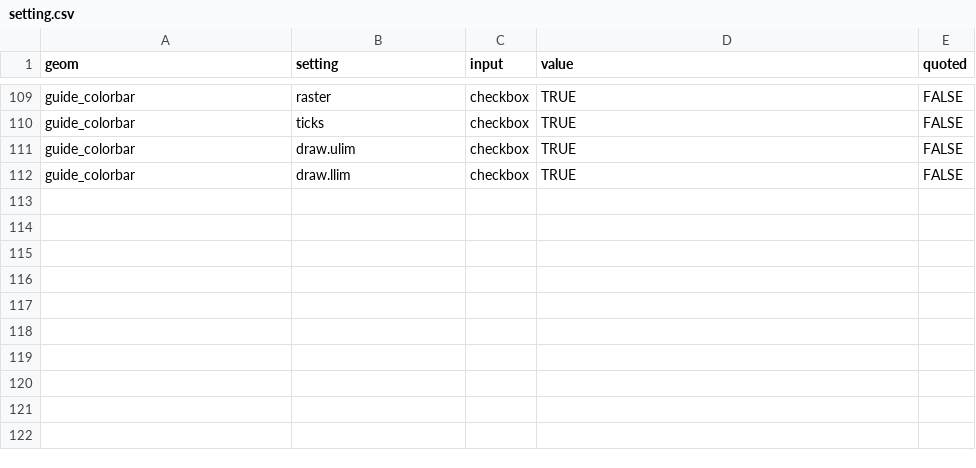
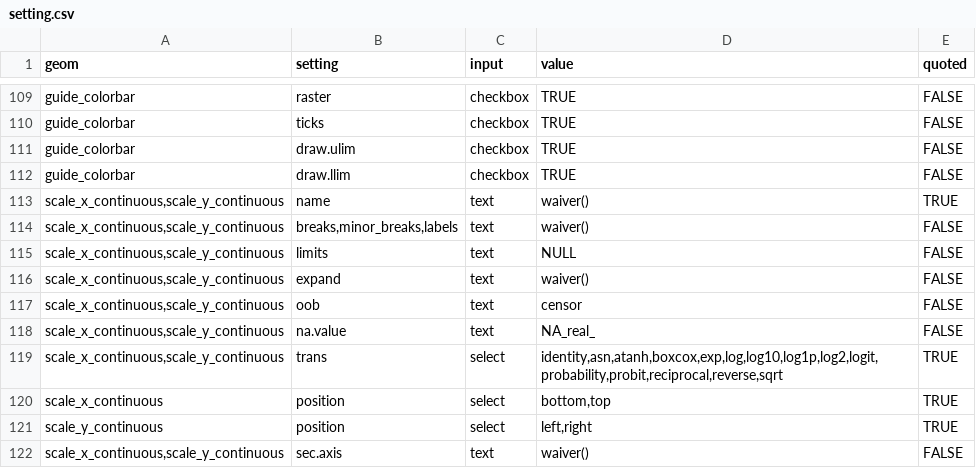
Before and after one commit to cardiomoon/ggplotAssist, a CSV file: data-raw/setting.csv, drawn as a sheet; only a part is shown, gaps mark what is left out.

```diff
--- a/data-raw/setting.csv
+++ b/data-raw/setting.csv
@@ -112 +112,11 @@
 "guide_colorbar","draw.llim","checkbox","TRUE",FALSE
+"scale_x_continuous,scale_y_continuous","name","text","waiver()",TRUE
+"scale_x_continuous,scale_y_continuous","breaks,minor_breaks,labels","text","waiver()",FALSE
+"scale_x_continuous,scale_y_continuous","limits","text","NULL",FALSE
+"scale_x_continuous,scale_y_continuous","expand","text","waiver()",FALSE
+"scale_x_continuous,scale_y_continuous","oob","text","censor",FALSE
+"scale_x_continuous,scale_y_continuous","na.value","text","NA_real_",FALSE
+"scale_x_continuous,scale_y_continuous","trans","select","identity,asn,atanh,boxcox,exp,log,log10,log1p,log2,logit,probability,probit,reciprocal,reverse,sqrt",TRUE
+"scale_x_continuous","position","select","bottom,top",TRUE
+"scale_y_continuous","position","select","left,right",TRUE
+"scale_x_continuous,scale_y_continuous","sec.axis","text","waiver()",FALSE
```
Also changed, not shown: data-raw/geom.csv, 2 other files.
